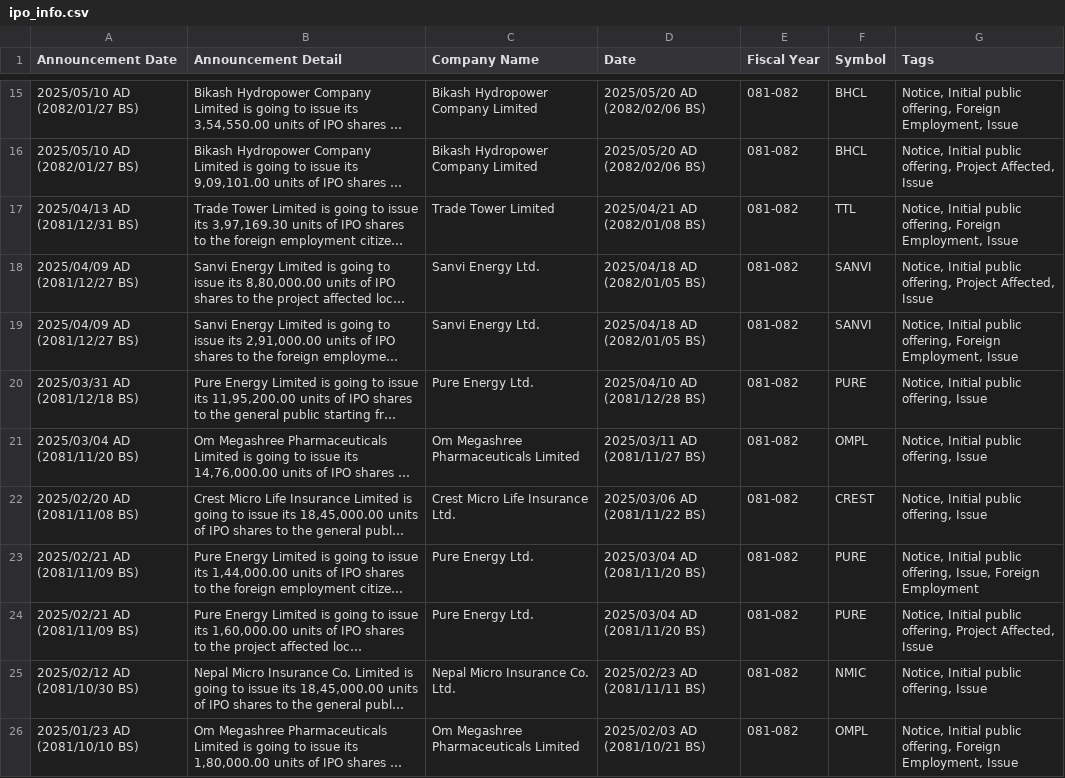
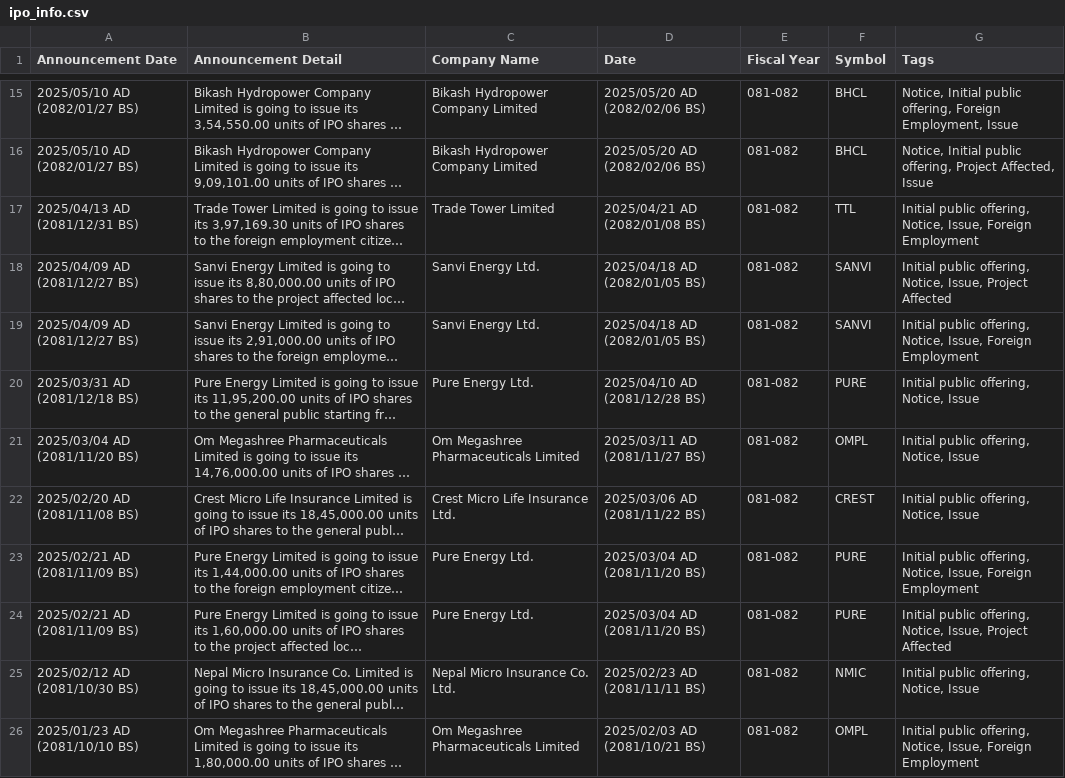
Before and after one commit to ankman007/nepsewatch, a CSV file: data/ipo_info.csv, drawn as a sheet; only a part is shown, gaps mark what is left out; long unchanged cells end in …; the diff names each change by its address in the sheet, - before the commit and + after, or states it on an @@ line.

```diff
--- a/data/ipo_info.csv
+++ b/data/ipo_info.csv
-G17 (Tags): Notice, Initial public offering, Foreign Employment, Issue
+G17 (Tags): Initial public offering, Notice, Issue, Foreign Employment
-G18 (Tags): Notice, Initial public offering, Project Affected, Issue
+G18 (Tags): Initial public offering, Notice, Issue, Project Affected
-G19 (Tags): Notice, Initial public offering, Foreign Employment, Issue
+G19 (Tags): Initial public offering, Notice, Issue, Foreign Employment
-G20:G22 (Tags): Notice, Initial public offering, Issue
+G20:G22 (Tags): Initial public offering, Notice, Issue
-G23 (Tags): Notice, Initial public offering, Issue, Foreign…
+G23 (Tags): Initial public offering, Notice, Issue, Foreign…
-G24 (Tags): Notice, Initial public offering, Project Affected, Issue
+G24 (Tags): Initial public offering, Notice, Issue, Project Affected
-G25 (Tags): Notice, Initial public offering, Issue
+G25 (Tags): Initial public offering, Notice, Issue
-G26 (Tags): Notice, Initial public offering, Foreign Employment, Issue
+G26 (Tags): Initial public offering, Notice, Issue, Foreign Employment
```
